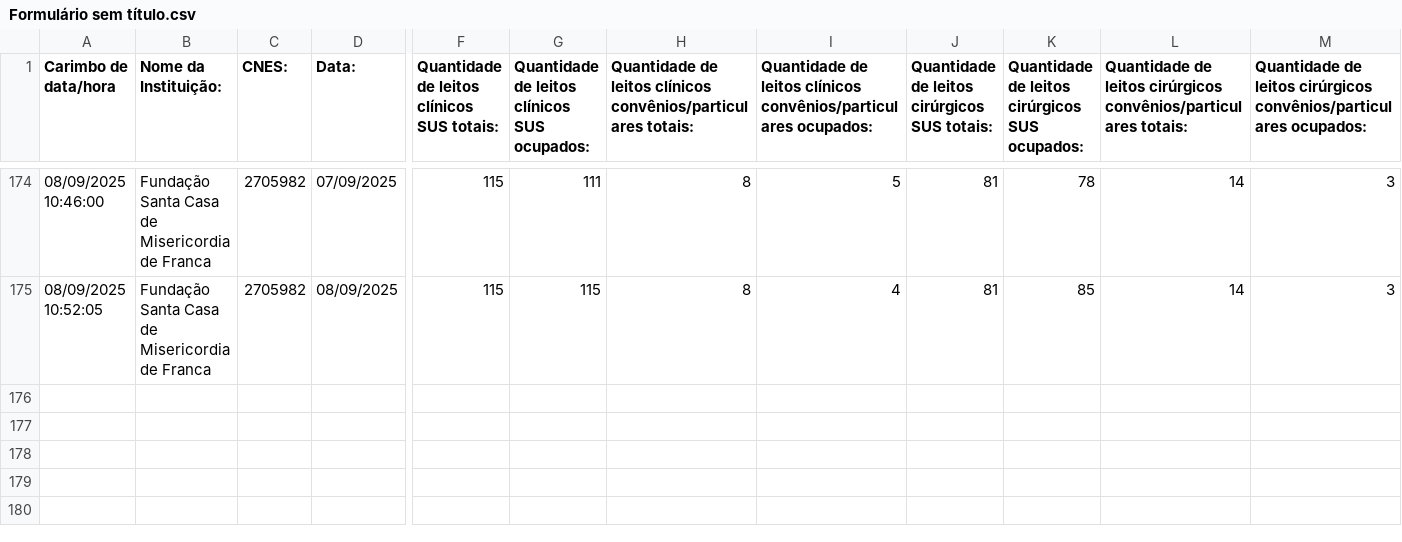
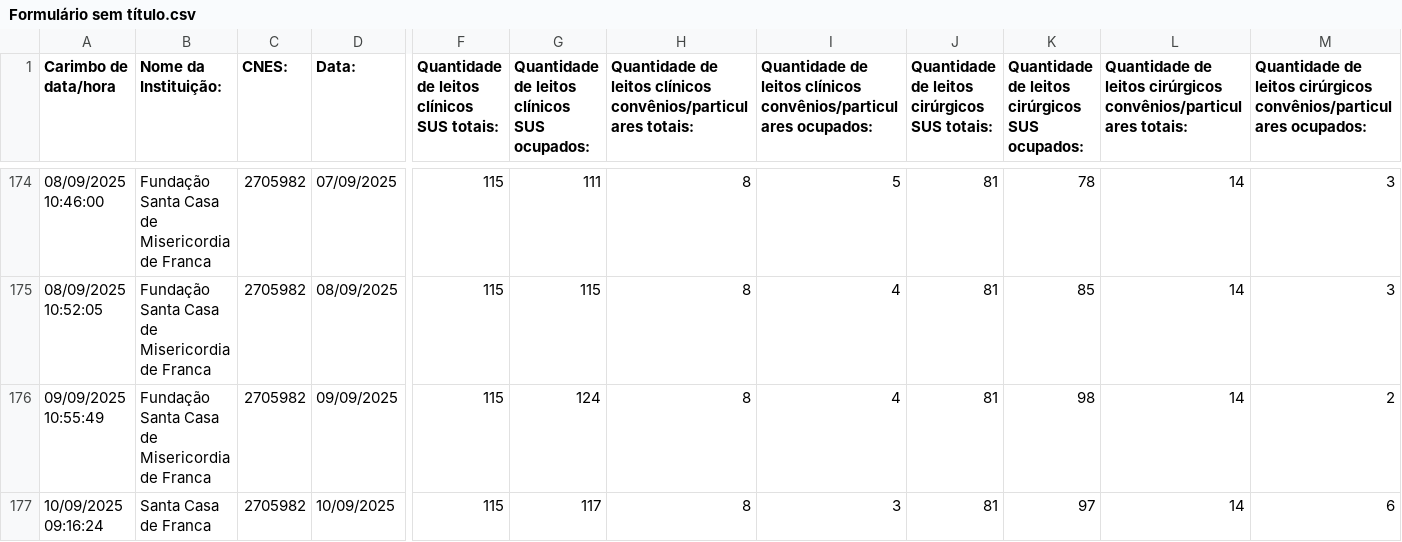
Before and after one commit to barraum/dash-leitos-DRS8, a CSV file: Formulário sem título.csv, drawn as a sheet; only a part is shown, gaps mark what is left out; rows hold the shown columns only; the diff names each change by its address in the sheet, - before the commit and + after, or states it on an @@ line.

Commit message:
Add files via upload

```diff
--- a/Formulário sem título.csv
+++ b/Formulário sem título.csv
+row 176: 09/09/2025 10:55:49 | Fundação Santa Casa de Misericordia de Franca | 2705982 | 09/09/2025 | 115 | 124 | 8 | 4 | 81 | 98 | 14 | 2
+row 177: 10/09/2025 09:16:24 | Santa Casa de Franca | 2705982 | 10/09/2025 | 115 | 117 | 8 | 3 | 81 | 97 | 14 | 6
```
